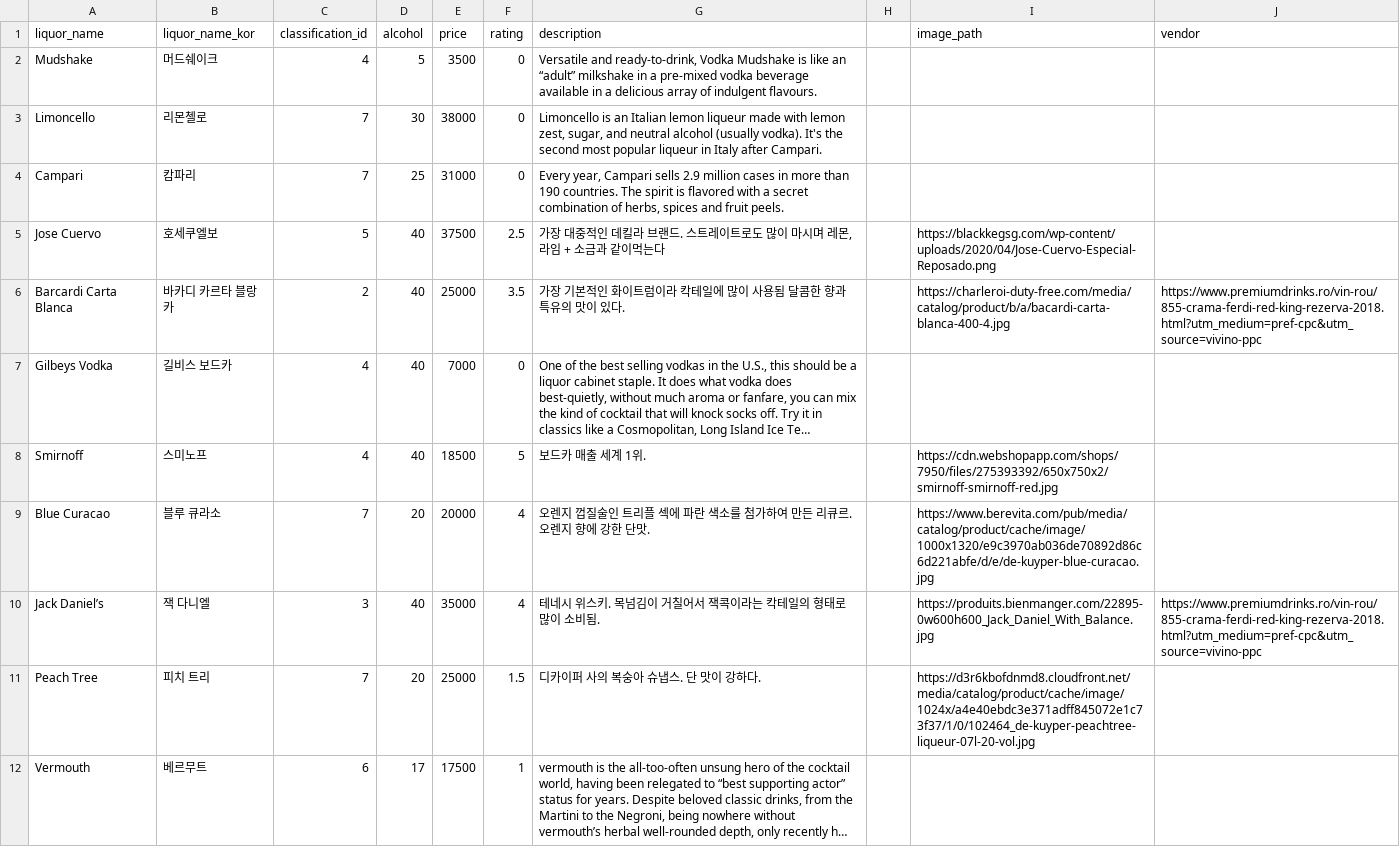
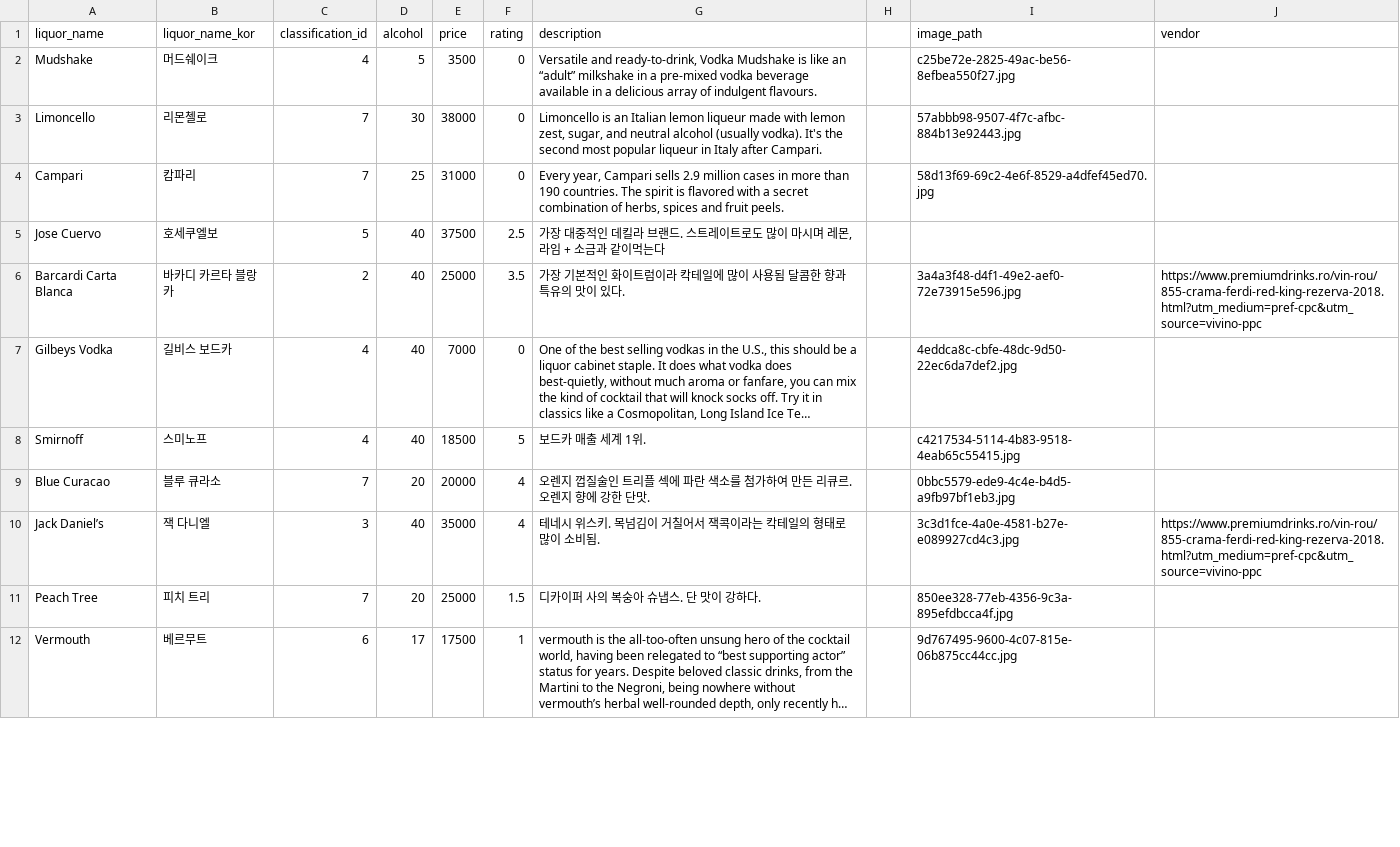
Before and after one commit to whckdgma96/maronie_backend, a CSV file: load_data/liquor_sample.csv, drawn as a sheet; only a part is shown; long unchanged cells end in …; the diff covers the shown part only; the diff names each change by its address in the sheet, - before the commit and + after, or states it on an @@ line.

```diff
--- a/load_data/liquor_sample.csv
+++ b/load_data/liquor_sample.csv
-I2 (image_path): (empty)
+I2 (image_path): c25be72e-2825-49ac-be56-8efbea550f27.jpg
-I3 (image_path): (empty)
+I3 (image_path): 57abbb98-9507-4f7c-afbc-884b13e92443.jpg
-I4 (image_path): (empty)
+I4 (image_path): 58d13f69-69c2-4e6f-8529-a4dfef45ed70.jpg
-I5 (image_path): https://blackkegsg.com/wp-content/uploads/2020/04/Jose-Cuervo-Especial-Reposado.png
+I5 (image_path): (empty)
-I6 (image_path): https://charleroi-duty-free.com/media/catalog/product/b/a/bacardi-carta-blanca-400-4.jpg
+I6 (image_path): 3a4a3f48-d4f1-49e2-aef0-72e73915e596.jpg
-I7 (image_path): (empty)
+I7 (image_path): 4eddca8c-cbfe-48dc-9d50-22ec6da7def2.jpg
-I8 (image_path): https://cdn.webshopapp.com/shops/7950/files/275393392/650x750x2/smirnoff-smirnoff-red.jpg
+I8 (image_path): c4217534-5114-4b83-9518-4eab65c55415.jpg
-I9 (image_path): https://www.berevita.com/pub/media/catalog/product/cache/image/1000x1320/e9c3970ab036de70892d86c6d221abfe/d/e/de-kuyper-blue-curacao.jpg
+I9 (image_path): 0bbc5579-ede9-4c4e-b4d5-a9fb97bf1eb3.jpg
-I10 (image_path): https://produits.bienmanger.com/22895-0w600h600_Jack_Daniel_With_Balance.jpg
+I10 (image_path): 3c3d1fce-4a0e-4581-b27e-e089927cd4c3.jpg
-I11 (image_path): https://d3r6kbofdnmd8.cloudfront.net/media/catalog/product/cache/image/1024x/a4e40ebdc3e371adff845072e1c73f37/1/0/102464_de-kuyper-peachtree-liqueur-07l-20-vol.jpg
+I11 (image_path): 850ee328-77eb-4356-9c3a-895efdbcca4f.jpg
-I12 (image_path): (empty)
+I12 (image_path): 9d767495-9600-4c07-815e-06b875cc44cc.jpg
```
Also changed, not shown: 8 edited cells elsewhere in this file, 4 other files.
